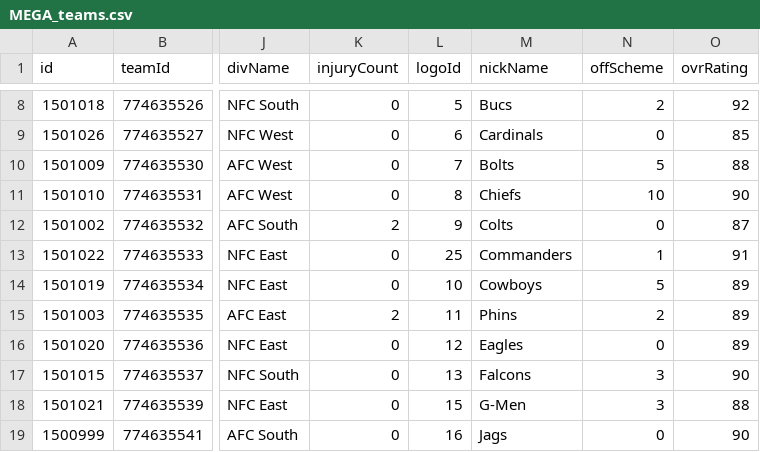
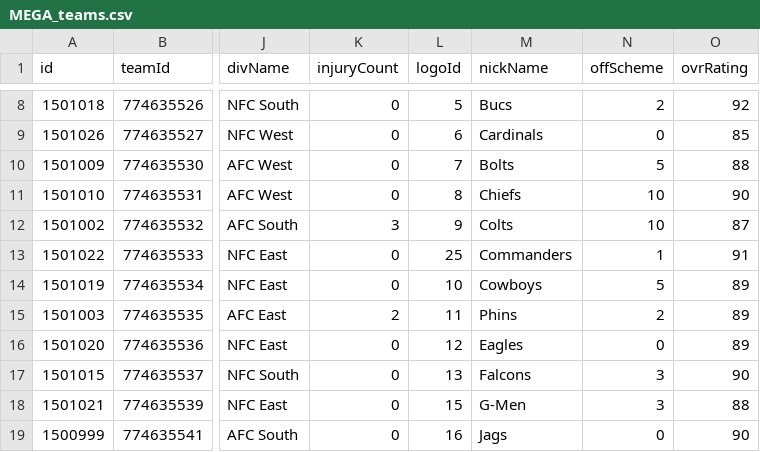
Before and after one commit to lespauI/mega_league, a CSV file: MEGA_teams.csv, drawn as a sheet; only a part is shown, gaps mark what is left out; the diff names each change by its address in the sheet, - before the commit and + after, or states it on an @@ line.

```diff
--- a/MEGA_teams.csv
+++ b/MEGA_teams.csv
-K12 (injuryCount): 2
+K12 (injuryCount): 3
-N12 (offScheme): 0
+N12 (offScheme): 10
```
Also changed, not shown: MEGA_games.csv, MEGA_rankings.csv.
